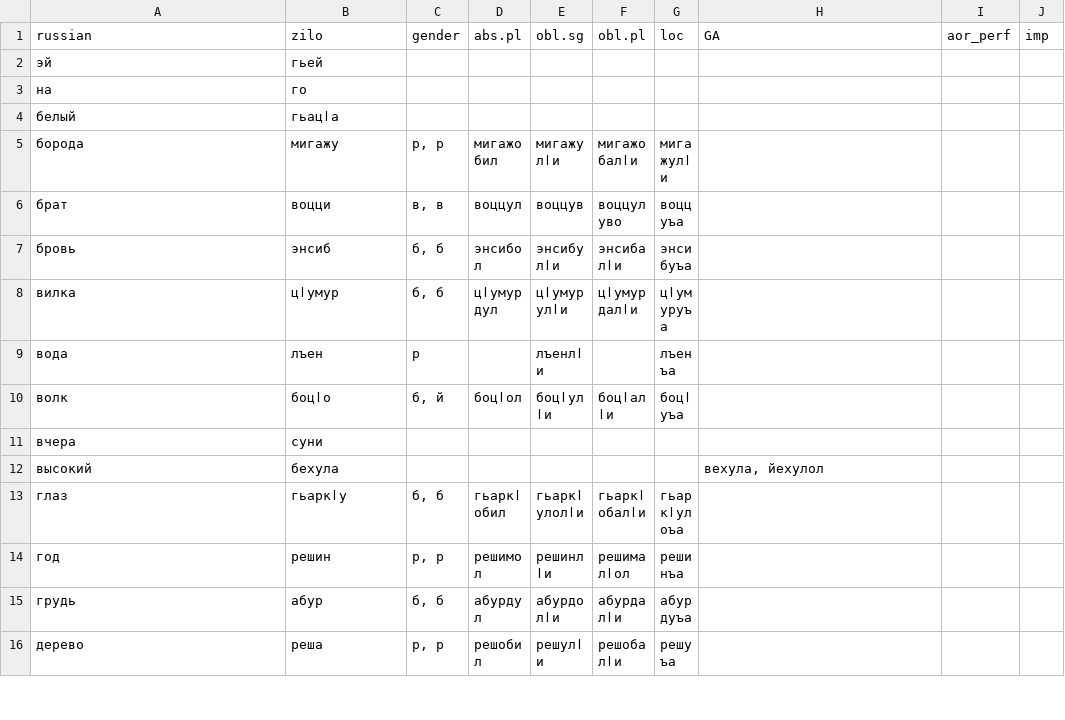
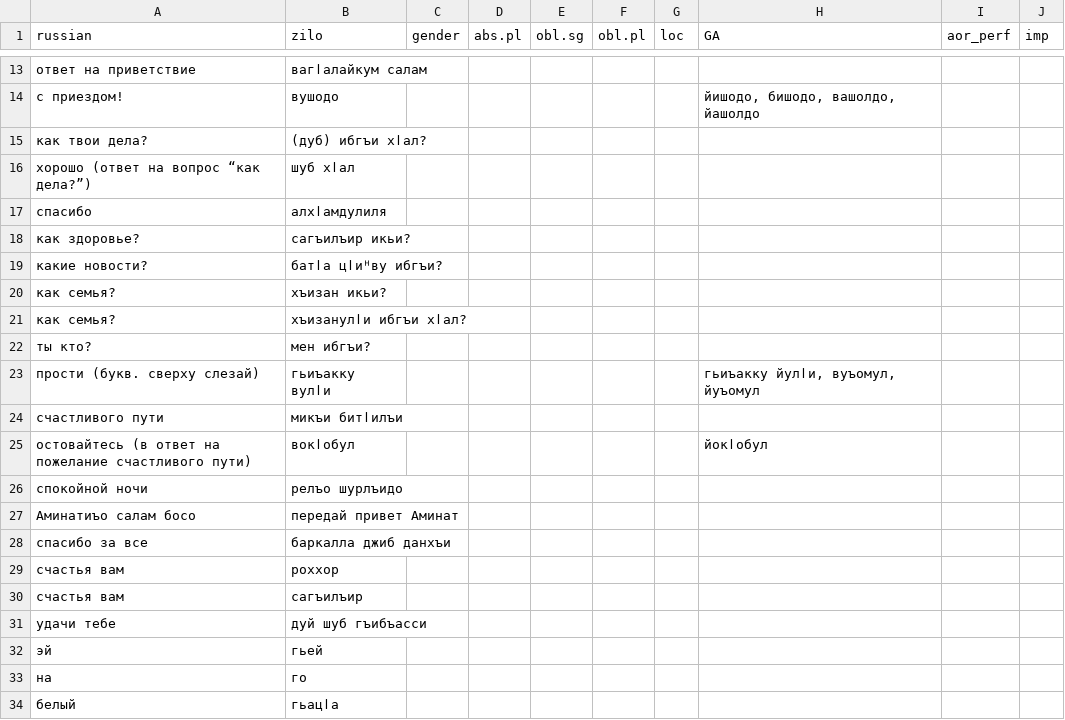
Before and after one commit to LingConLab/zilo_dictionary, a CSV file: data/data.csv, drawn as a sheet; only a part is shown, gaps mark what is left out; the shorter side is filled out with more unchanged rows; the diff covers the shown part only; the diff names each change by its address in the sheet, - before the commit and + after, or states it on an @@ line.

```diff
--- a/data/data.csv
+++ b/data/data.csv
+row 13: ответ на приветствие | вагӏалайкум салам
+row 14: с приездом! | вушодо |  |  |  |  |  | йишодо, бишодо, вашолдо, йашолдо
+row 15: как твои дела? | (дуб) ибгъи хӏал?
+row 16: хорошо (ответ на вопрос “как дела?”) | шуб хӏал
+row 17: спасибо | алхӏамдулиля
+row 18: как здоровье? | сагъилъир икьи?
+row 19: какие новости? | батӏа цӏиᵸву ибгъи?
+row 20: как семья? | хъизан икьи?
+row 21: как семья? | хъизанулӏи ибгъи хӏал?
+row 22: ты кто? | мен ибгъи?
+row 23: прости (букв. сверху слезай) | гьиъакку вулӏи |  |  |  |  |  | гьиъакку йулӏи, вуъомул, йуъомул
+row 24: счастливого пути | микъи битӏилъи
+row 25: остовайтесь (в ответ на пожелание счастливого пути) | вокӏобул |  |  |  |  |  | йокӏобул
+row 26: спокойной ночи | релъо шурлъидо
+row 27: Аминатиъо салам босо | передай привет Аминат
+row 28: спасибо за все | баркалла джиб данхъи
+row 29: счастья вам | роххор
+row 30: счастья вам | сагъилъир
+row 31: удачи тебе | дуй шуб гъибъасси
```
Also changed, not shown: 15 added rows and 1 edited cell elsewhere in this file, 40 other files.
